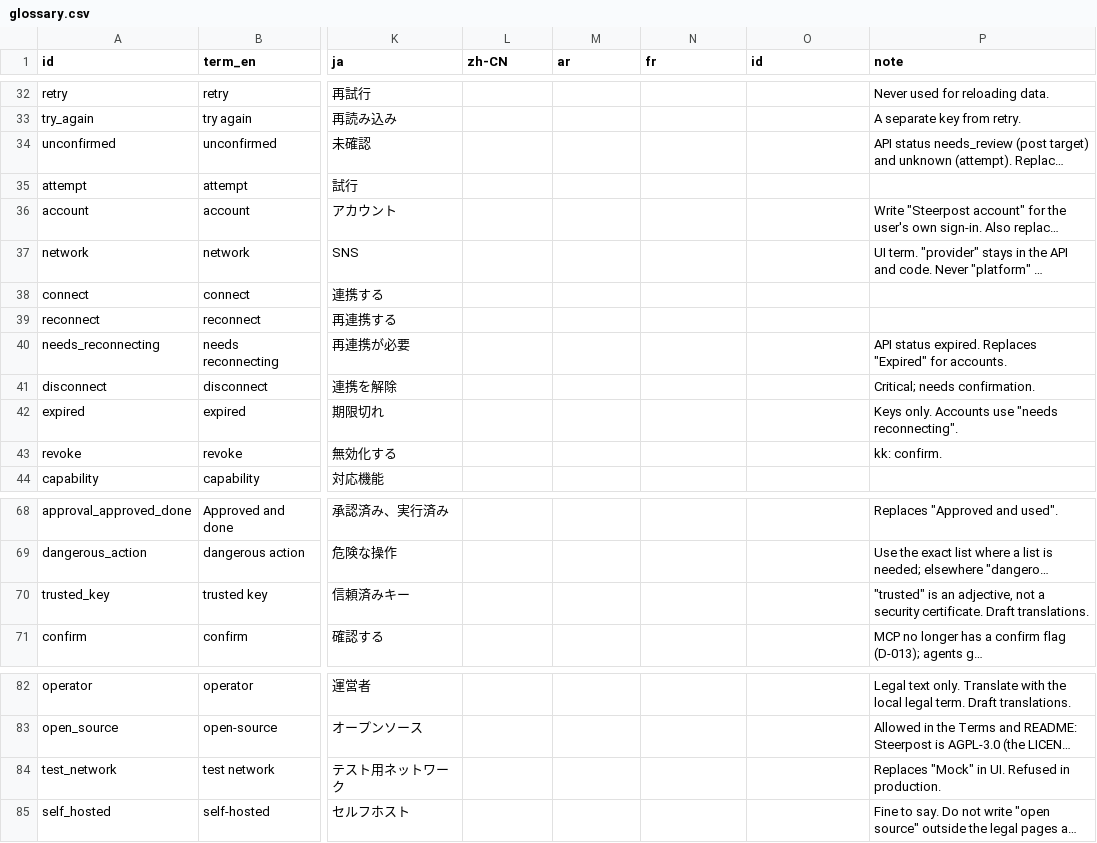
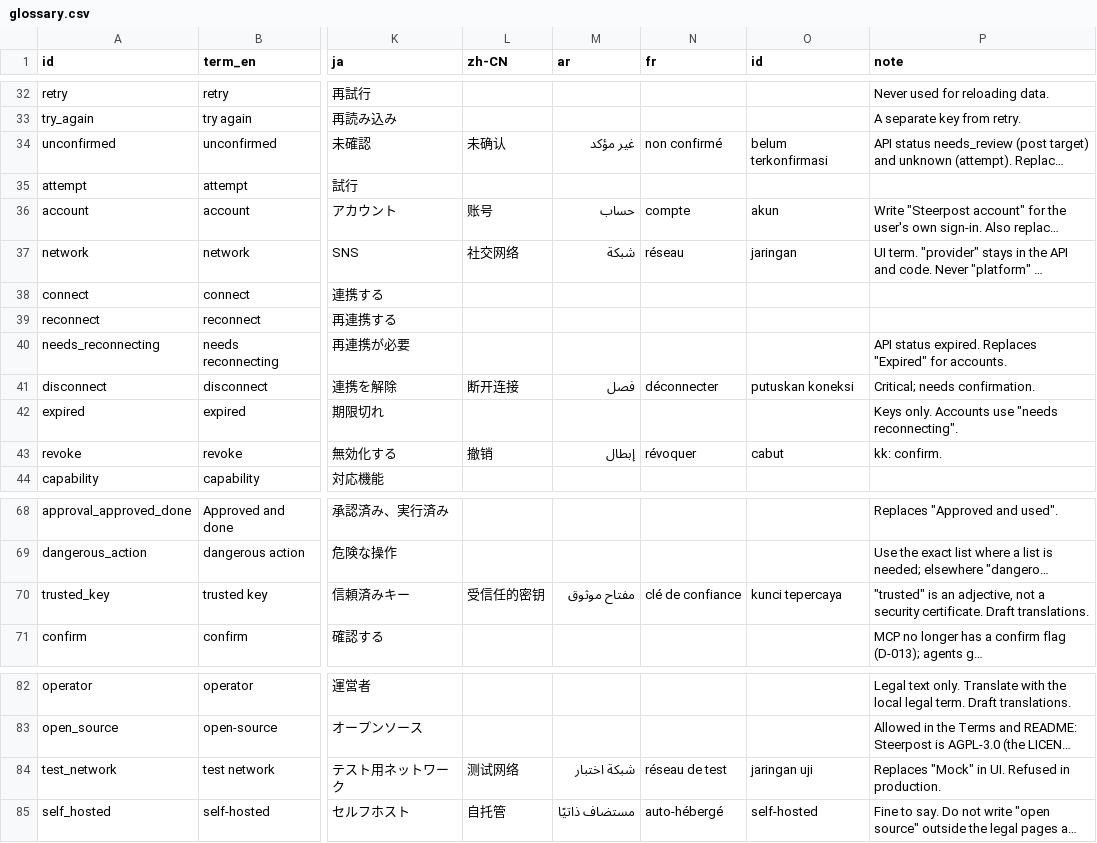
Before and after one commit to XXX1694/SMSI, a CSV file: docs/copy/glossary.csv, drawn as a sheet; only a part is shown, gaps mark what is left out; long unchanged cells end in …; the diff covers the shown part only; the diff names each change by its address in the sheet, - before the commit and + after, or states it on an @@ line.

```diff
--- a/docs/copy/glossary.csv
+++ b/docs/copy/glossary.csv
-L34 (zh-CN): (empty)
+L34 (zh-CN): 未确认
-M34 (ar): (empty)
+M34 (ar): غير مؤكد
-N34 (fr): (empty)
+N34 (fr): non confirmé
-O34 (id): (empty)
+O34 (id): belum terkonfirmasi
-L36 (zh-CN): (empty)
+L36 (zh-CN): 账号
-M36 (ar): (empty)
+M36 (ar): حساب
-N36 (fr): (empty)
+N36 (fr): compte
-O36 (id): (empty)
+O36 (id): akun
-L37 (zh-CN): (empty)
+L37 (zh-CN): 社交网络
-M37 (ar): (empty)
+M37 (ar): شبكة
-N37 (fr): (empty)
+N37 (fr): réseau
-O37 (id): (empty)
+O37 (id): jaringan
-L41 (zh-CN): (empty)
+L41 (zh-CN): 断开连接
-M41 (ar): (empty)
+M41 (ar): فصل
-N41 (fr): (empty)
+N41 (fr): déconnecter
-O41 (id): (empty)
+O41 (id): putuskan koneksi
-L43 (zh-CN): (empty)
+L43 (zh-CN): 撤销
-M43 (ar): (empty)
+M43 (ar): إبطال
-N43 (fr): (empty)
+N43 (fr): révoquer
-O43 (id): (empty)
+O43 (id): cabut
-L70 (zh-CN): (empty)
+L70 (zh-CN): 受信任的密钥
-M70 (ar): (empty)
+M70 (ar): مفتاح موثوق
-N70 (fr): (empty)
+N70 (fr): clé de confiance
-O70 (id): (empty)
+O70 (id): kunci tepercaya
-L84 (zh-CN): (empty)
+L84 (zh-CN): 测试网络
-M84 (ar): (empty)
+M84 (ar): شبكة اختبار
-N84 (fr): (empty)
+N84 (fr): réseau de test
-O84 (id): (empty)
+O84 (id): jaringan uji
-L85 (zh-CN): (empty)
+L85 (zh-CN): 自托管
-M85 (ar): (empty)
+M85 (ar): مستضاف ذاتيًا
-N85 (fr): (empty)
+N85 (fr): auto-hébergé
-O85 (id): (empty)
+O85 (id): self-hosted
```
Also changed, not shown: 92 edited cells elsewhere in this file, 40 other files.
